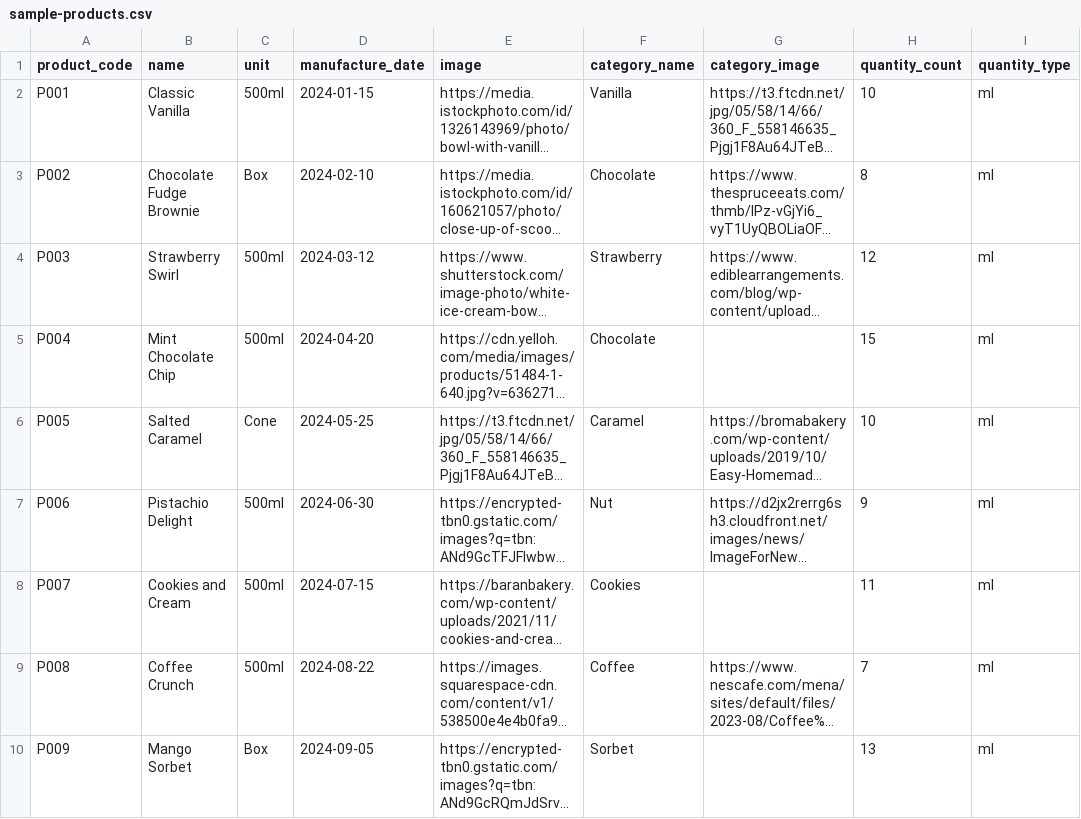
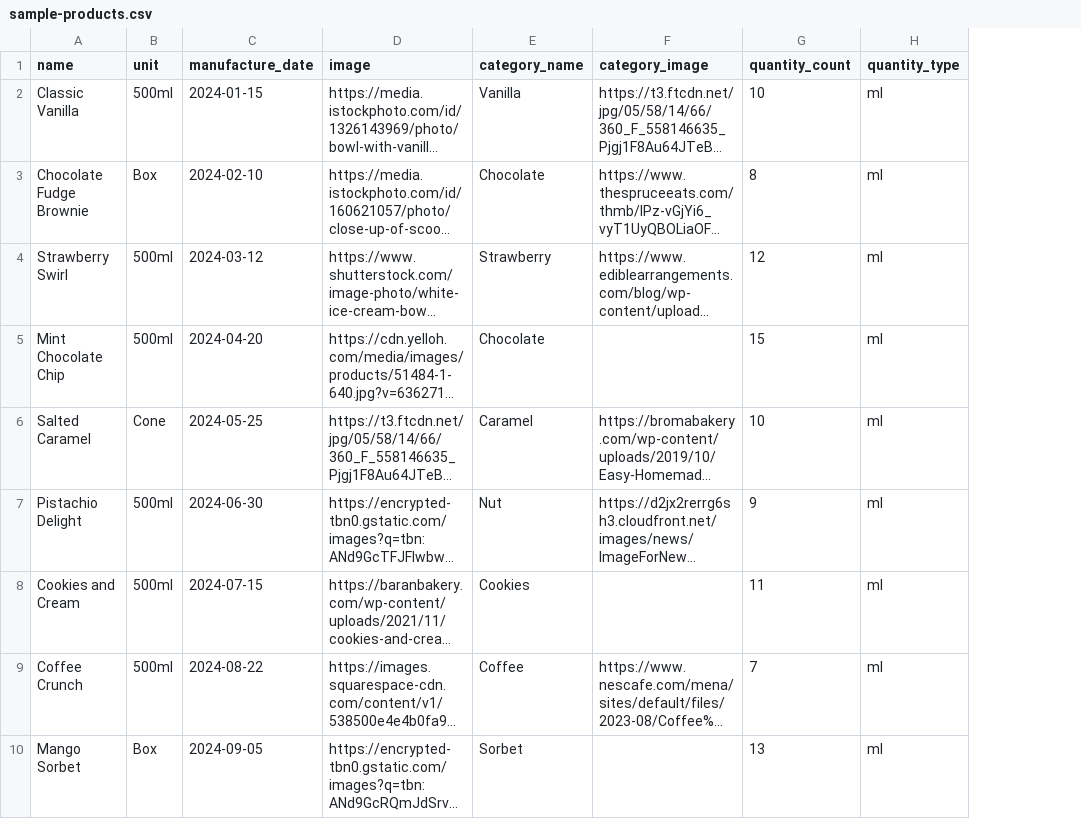
Before and after one commit to SatpalInfilogix/pos-portal, a CSV file: public/sample-products.csv, drawn as a sheet; only a part is shown; long unchanged cells end in …; the diff names each change by its address in the sheet, - before the commit and + after, or states it on an @@ line.

Commit message:
changes in product dashboard , products barcode , pdf download, sales report, filter

```diff
--- a/public/sample-products.csv
+++ b/public/sample-products.csv
-column A (product_code), rows 2-10: P001 | P002 | P003 | P004 | P005 | P006 | P007 | P008 | P009
```
Also changed, not shown: 31 other files.
